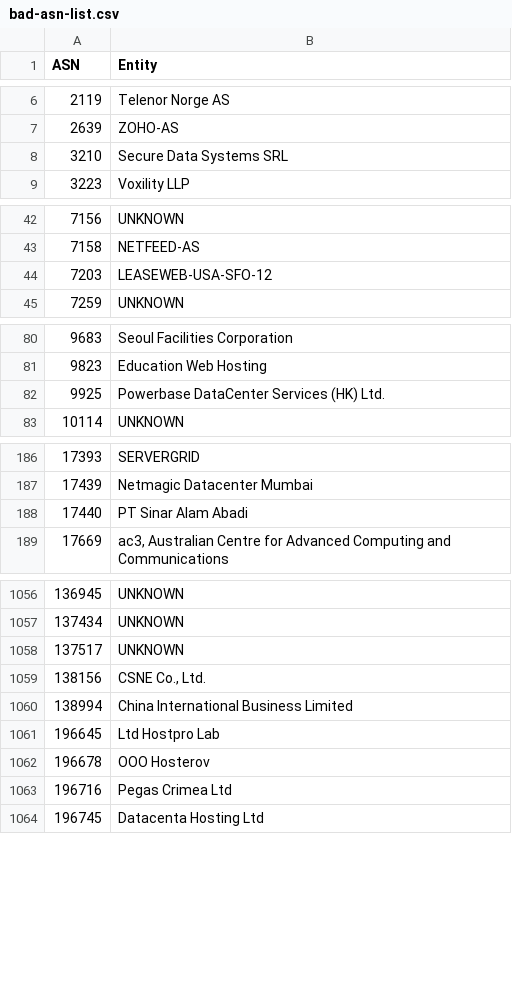
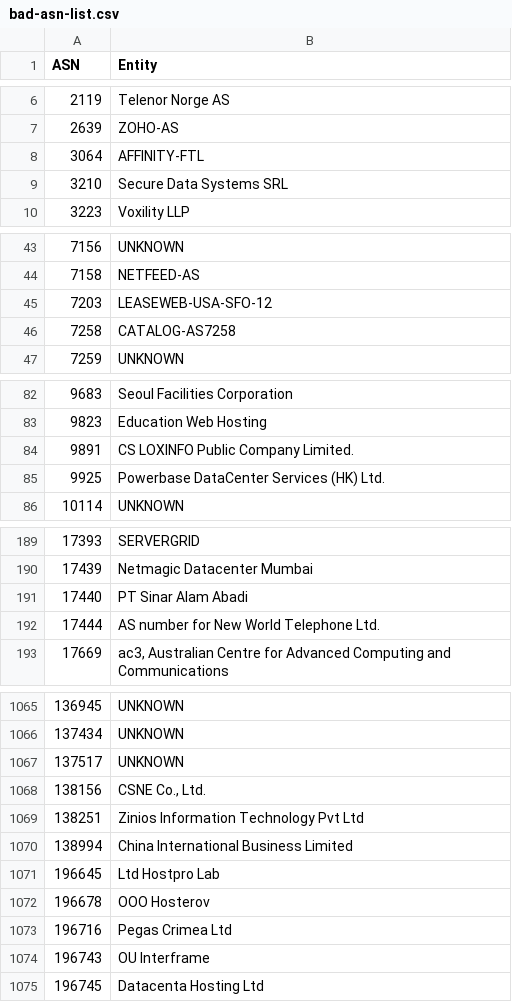
Before and after one commit to AndrewDaws/bad-asn-list, a CSV file: bad-asn-list.csv, drawn as a sheet; only a part is shown, gaps mark what is left out; the diff covers the shown part only; the diff names each change by its address in the sheet, - before the commit and + after, or states it on an @@ line.

```diff
--- a/bad-asn-list.csv
+++ b/bad-asn-list.csv
+row 8: 3064 | AFFINITY-FTL
+row 46: 7258 | CATALOG-AS7258
+row 84: 9891 | CS LOXINFO Public Company Limited.
+row 192: 17444 | AS number for New World Telephone Ltd.
+row 1069: 138251 | Zinios Information Technology Pvt Ltd
+row 1074: 196743 | OU Interframe
```
Also changed, not shown: 6 added rows elsewhere in this file, 1 other file.
